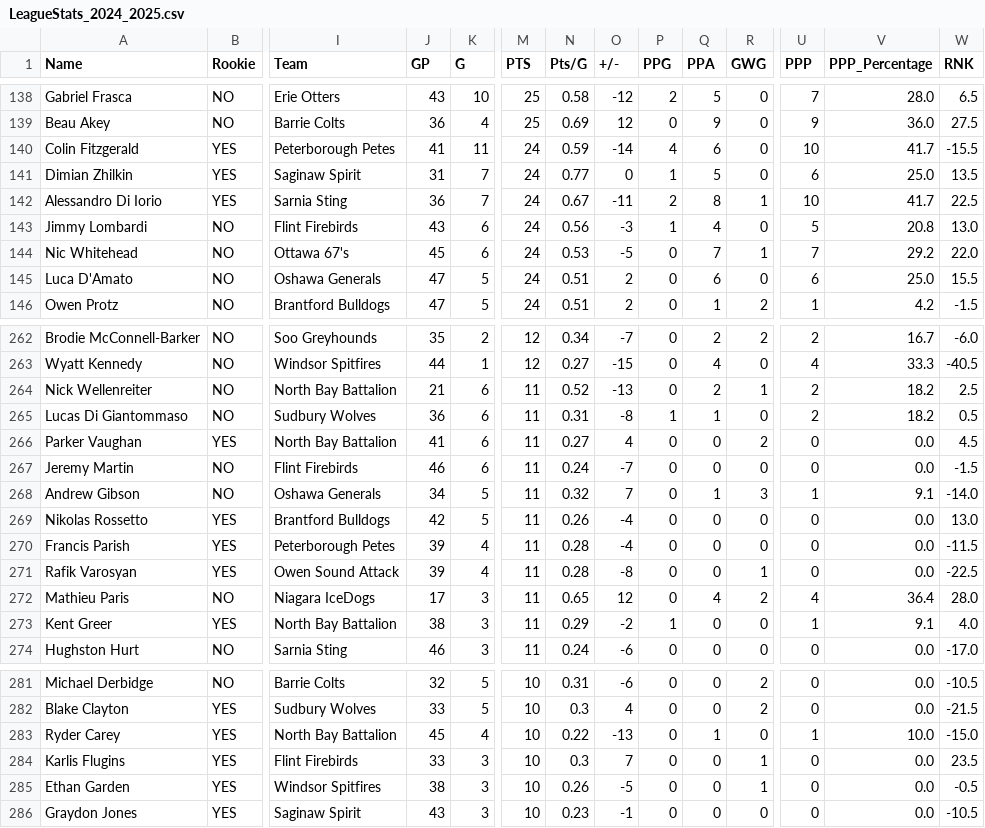
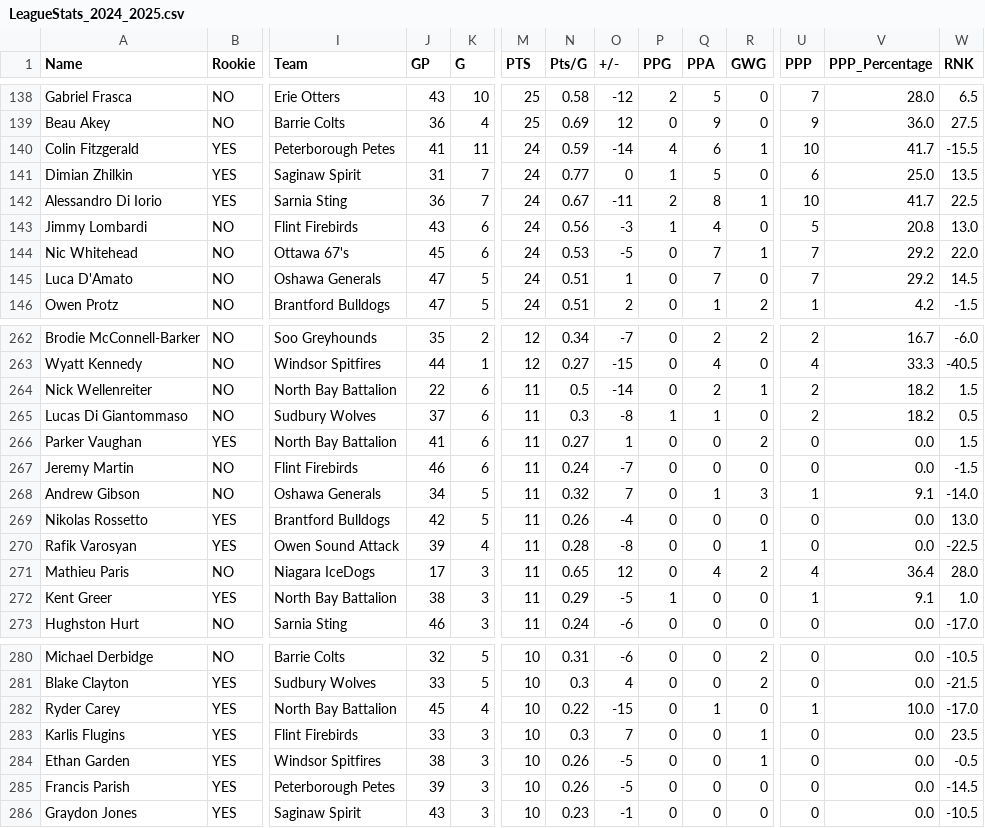
Before and after one commit to NoahCornish/OHL_python, a CSV file: docs/OHL_STATS/LeagueStats_2024_2025.csv, drawn as a sheet; only a part is shown, gaps mark what is left out; removed rows and columns are numbered as before the commit, all else as after; rows hold the shown columns only; the diff covers the shown part only; the diff names each change by its address in the sheet, - before the commit and + after, or states it on an @@ line.

```diff
--- a/docs/OHL_STATS/LeagueStats_2024_2025.csv
+++ b/docs/OHL_STATS/LeagueStats_2024_2025.csv
-R140 (GWG): 0
+R140 (GWG): 1
-O145 (+/-): 2
+O145 (+/-): 1
-Q145 (PPA): 6
+Q145 (PPA): 7
-U145 (PPP): 6
+U145 (PPP): 7
-V145 (PPP_Percentage): 25.0
+V145 (PPP_Percentage): 29.2
-W145 (RNK): 15.5
+W145 (RNK): 14.5
-J264 (GP): 21
+J264 (GP): 22
-N264 (Pts/G): 0.52
+N264 (Pts/G): 0.5
-O264 (+/-): -13
+O264 (+/-): -14
-W264 (RNK): 2.5
+W264 (RNK): 1.5
-J265 (GP): 36
+J265 (GP): 37
-N265 (Pts/G): 0.31
+N265 (Pts/G): 0.3
-O266 (+/-): 4
+O266 (+/-): 1
-W266 (RNK): 4.5
+W266 (RNK): 1.5
-row 270: Francis Parish | YES | Peterborough Petes | 39 | 4 | 11 | 0.28 | -4 | 0 | 0 | 0 | 0 | 0.0 | -11.5
-O272 (+/-): -2
+O272 (+/-): -5
-W272 (RNK): 4.0
+W272 (RNK): 1.0
-O282 (+/-): -13
+O282 (+/-): -15
-W282 (RNK): -15.0
+W282 (RNK): -17.0
+row 285: Francis Parish | YES | Peterborough Petes | 39 | 3 | 10 | 0.26 | -5 | 0 | 0 | 0 | 0 | 0.0 | -14.5
```
Also changed, not shown: 78 edited cells elsewhere in this file.
